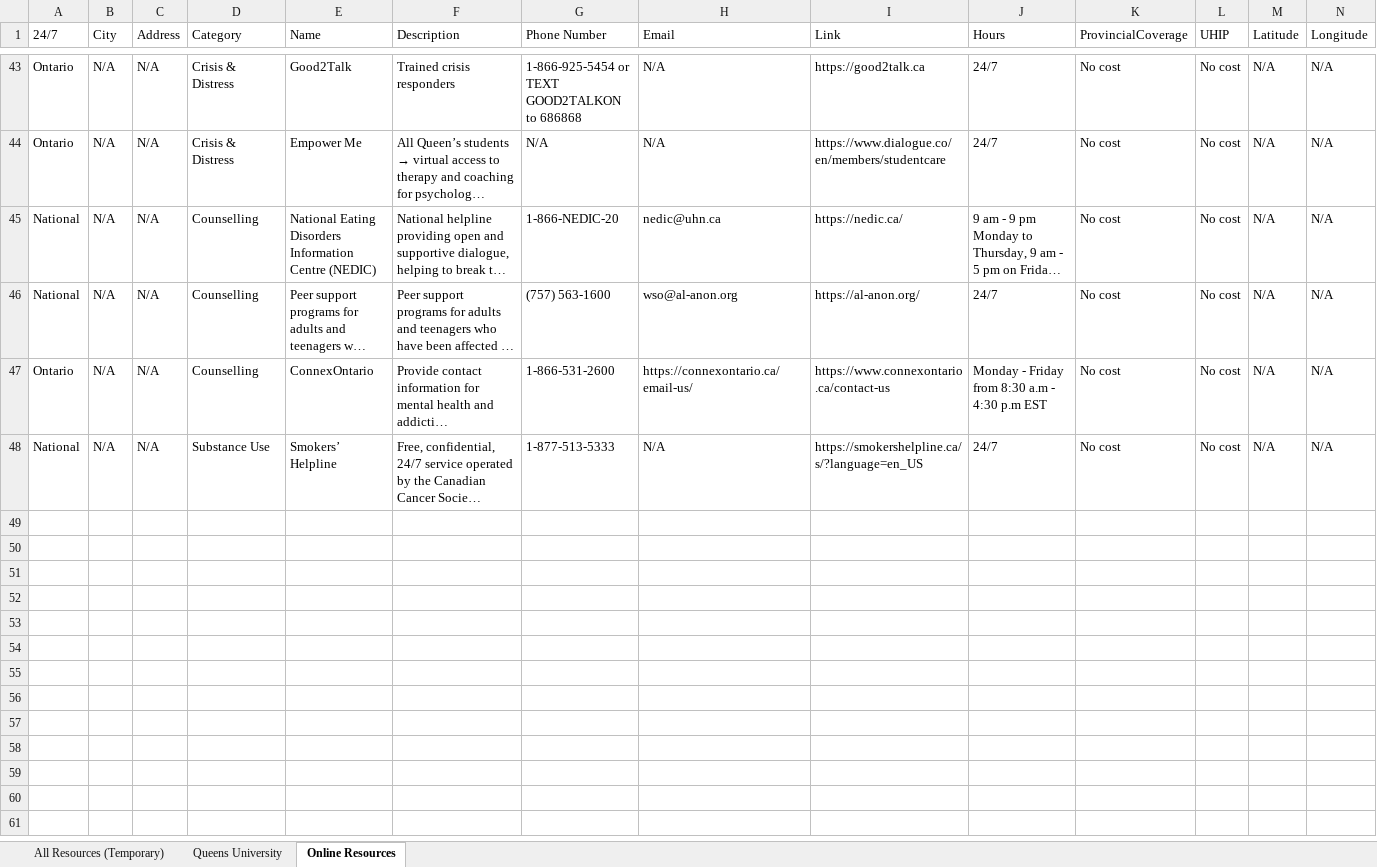
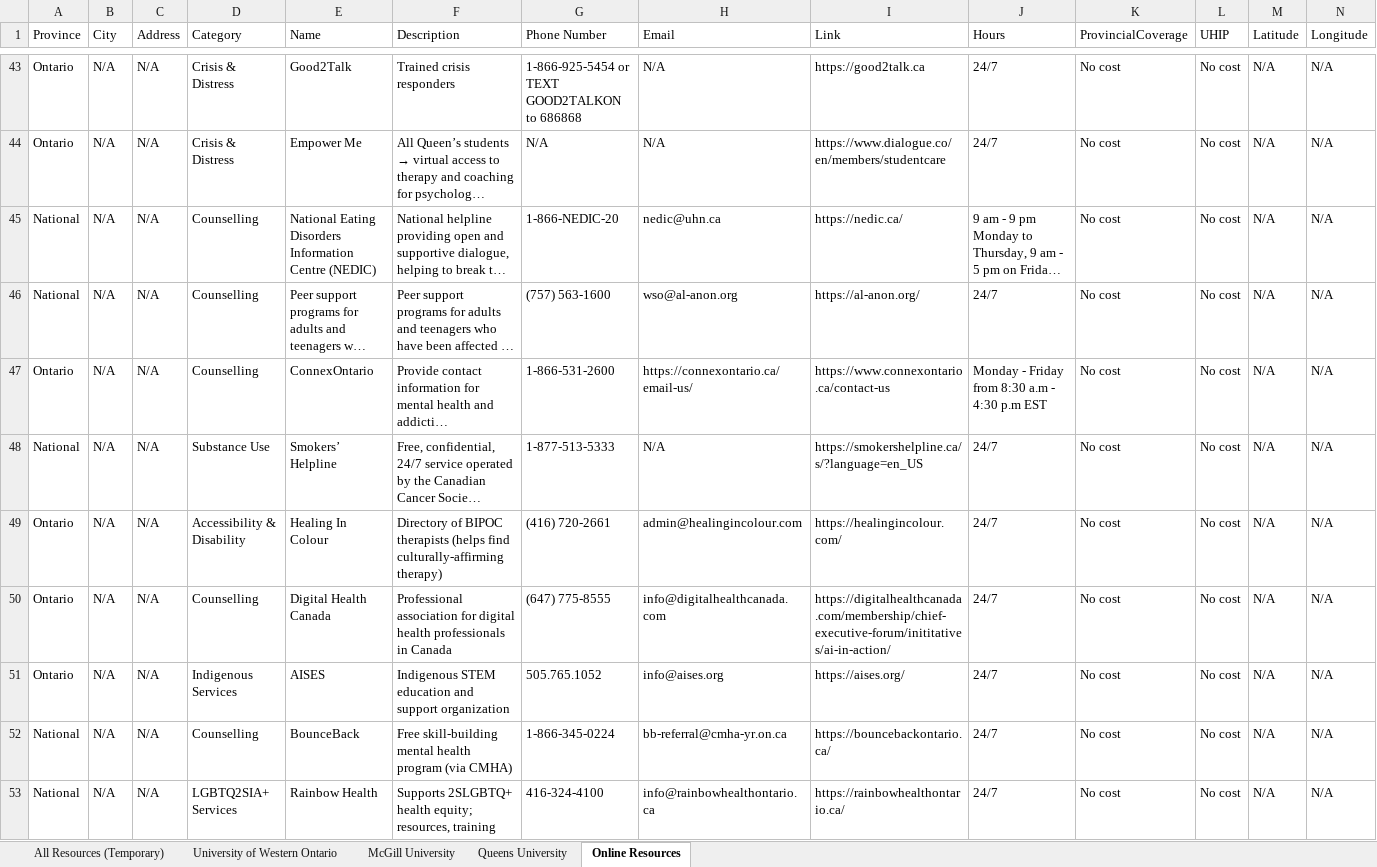
Before and after one commit to MindlyApp1/seedle, an Excel workbook: assets/seedleResources.xlsx, sheet Online Resources, drawn as a sheet; only a part is shown, gaps mark what is left out; long unchanged cells end in …; values as stored, in another font and other column widths than the file's, no cell formats; charts and pictures not drawn; rows hold the shown columns only; the diff covers the shown part only; the diff names each change by its address in the sheet, - before the commit and + after, or states it on an @@ line.

Commit message:
resource update

```diff
--- a/assets/seedleResources.xlsx (sheet Online Resources)
+++ b/assets/seedleResources.xlsx (sheet Online Resources)
+sheet tab: University of Western Ontario
+sheet tab: McGill University
-A1: 24/7
+A1: Province
+row 49: Ontario | N/A | N/A | Accessibility & Disability | Healing In Colour | Directory of BIPOC therapists (helps find culturally-affirming therapy) | (416) 720-2661 | admin@healingincolour.com | https://healingincolour.com/ | 24/7 | No cost | No cost | N/A | N/A
+row 50: Ontario | N/A | N/A | Counselling | Digital Health Canada | Professional association for digital health professionals in Canada | (647) 775-8555 | info@digitalhealthcanada.com | https://digitalhealthcanada.com/membership/chief-executive-forum/inititatives/ai-in-action/ | 24/7 | No cost | No cost | N/A | N/A
+row 51: Ontario | N/A | N/A | Indigenous Services | AISES | Indigenous STEM education and support organization | 505.765.1052 | info@aises.org | https://aises.org/ | 24/7 | No cost | No cost | N/A | N/A
+row 52: National | N/A | N/A | Counselling | BounceBack | Free skill-building mental health program (via CMHA) | 1-866-345-0224 | bb-referral@cmha-yr.on.ca | https://bouncebackontario.ca/ | 24/7 | No cost | No cost | N/A | N/A
+row 53: National | N/A | N/A | LGBTQ2SIA+ Services | Rainbow Health | Supports 2SLGBTQ+ health equity; resources, training | 416-324-4100 | info@rainbowhealthontario.ca | https://rainbowhealthontario.ca/ | 24/7 | No cost | No cost | N/A | N/A
```
Also changed, not shown: 13 added rows and 2 edited cells elsewhere in this sheet, sheet All Resources (Temporary), sheet Queens University, cell formats, charts or pictures.
